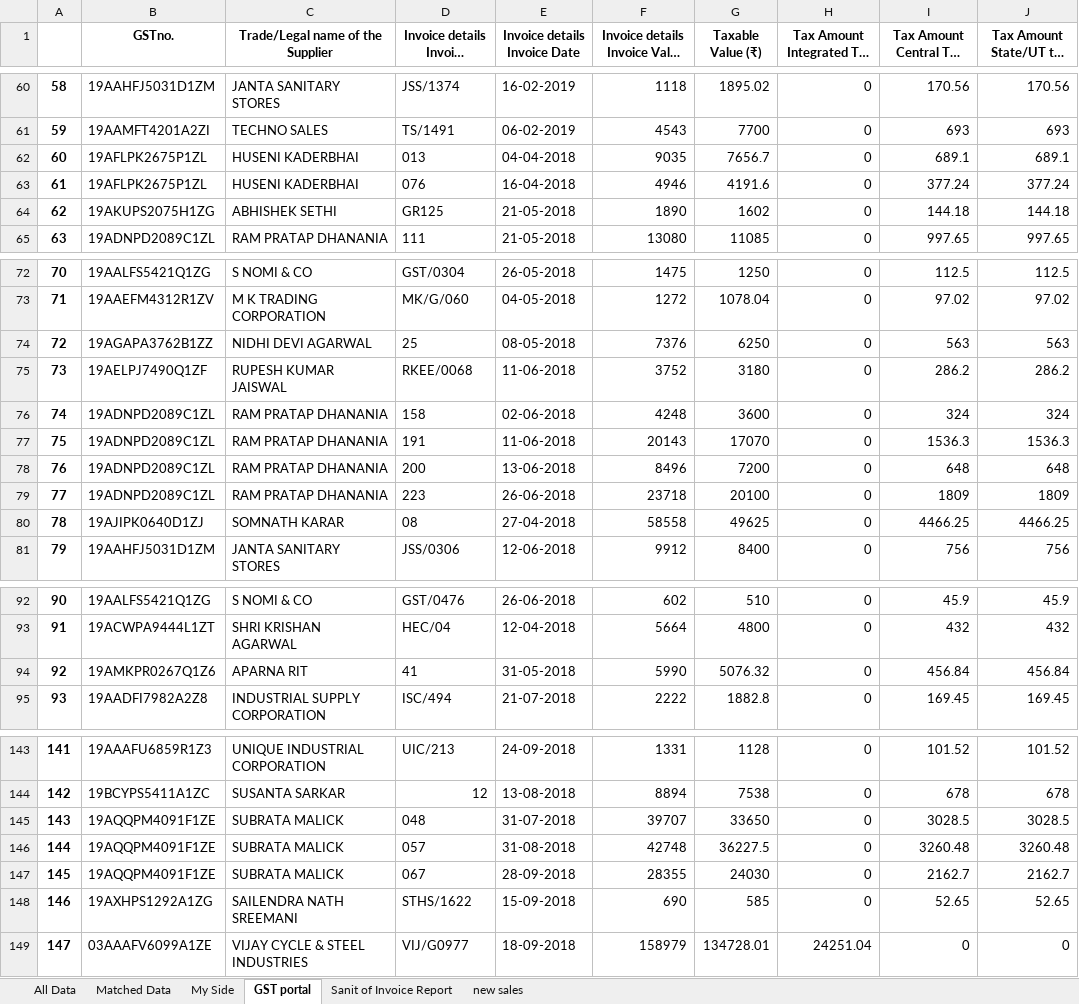
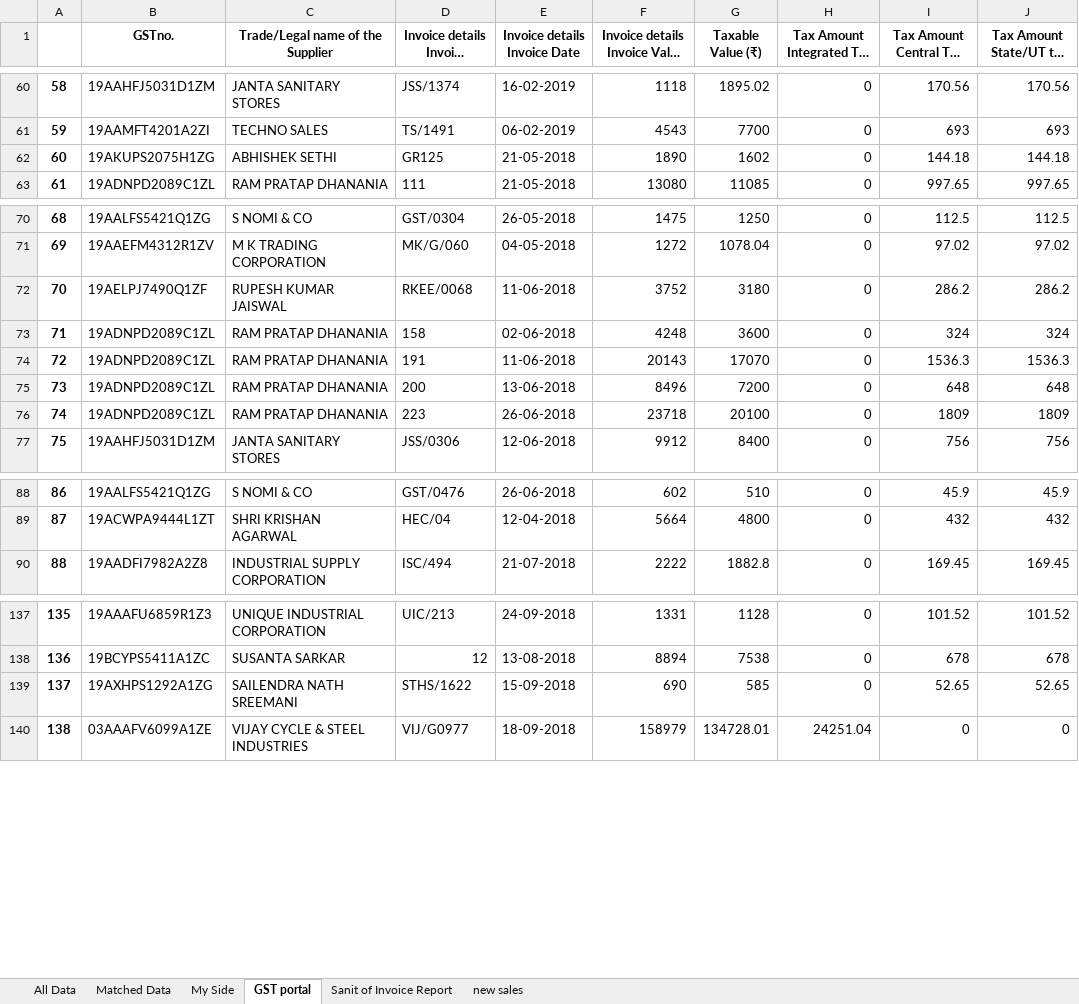
Before and after one commit to SarbajitNandy/GST-Match-Assistant, an Excel workbook: media/testSet6/mergedFile.xlsx, sheet GST portal, drawn as a sheet; only a part is shown, gaps mark what is left out; long unchanged cells end in …; values as stored, in another font and other column widths than the file's, no borders; removed rows and columns are numbered as before the commit, all else as after; the diff covers the shown part only; the diff names each change by its address in the sheet, - before the commit and + after, or states it on an @@ line.

```diff
--- a/media/testSet6/mergedFile.xlsx (sheet GST portal)
+++ b/media/testSet6/mergedFile.xlsx (sheet GST portal)
-row 62: 60 | 19AFLPK2675P1ZL | HUSENI KADERBHAI | 013 | 04-04-2018 | 9035 | 7656.7 | 0 | 689.1 | 689.1
-row 63: 61 | 19AFLPK2675P1ZL | HUSENI KADERBHAI | 076 | 16-04-2018 | 4946 | 4191.6 | 0 | 377.24 | 377.24
@@ column A renumbered from row 62 down @@
-row 74: 72 | 19AGAPA3762B1ZZ | NIDHI DEVI AGARWAL | 25 | 08-05-2018 | 7376 | 6250 | 0 | 563 | 563
-row 80: 78 | 19AJIPK0640D1ZJ | SOMNATH KARAR | 08 | 27-04-2018 | 58558 | 49625 | 0 | 4466.25 | 4466.25
-row 94: 92 | 19AMKPR0267Q1Z6 | APARNA RIT | 41 | 31-05-2018 | 5990 | 5076.32 | 0 | 456.84 | 456.84
-row 145: 143 | 19AQQPM4091F1ZE | SUBRATA MALICK | 048 | 31-07-2018 | 39707 | 33650 | 0 | 3028.5 | 3028.5
-row 146: 144 | 19AQQPM4091F1ZE | SUBRATA MALICK | 057 | 31-08-2018 | 42748 | 36227.5 | 0 | 3260.48 | 3260.48
-row 147: 145 | 19AQQPM4091F1ZE | SUBRATA MALICK | 067 | 28-09-2018 | 28355 | 24030 | 0 | 2162.7 | 2162.7
```
Also changed, not shown: 1 removed row elsewhere in this sheet, sheet All Data, sheet Matched Data, sheet My Side, sheet Sanit of Invoice Report, sheet new sales, 3 other files.
